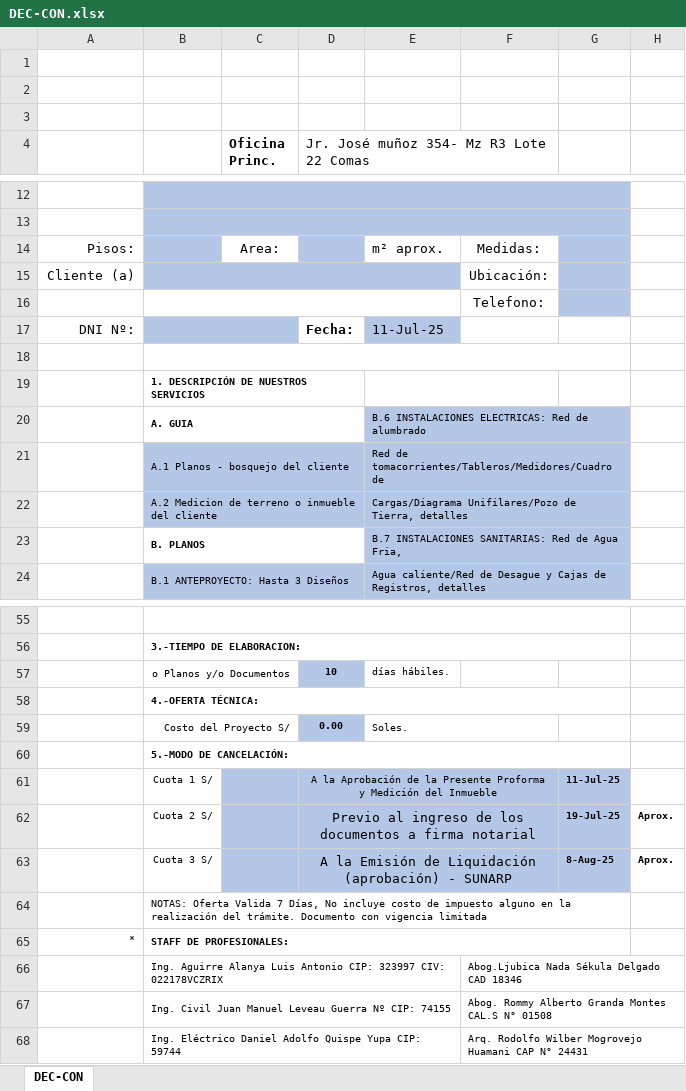
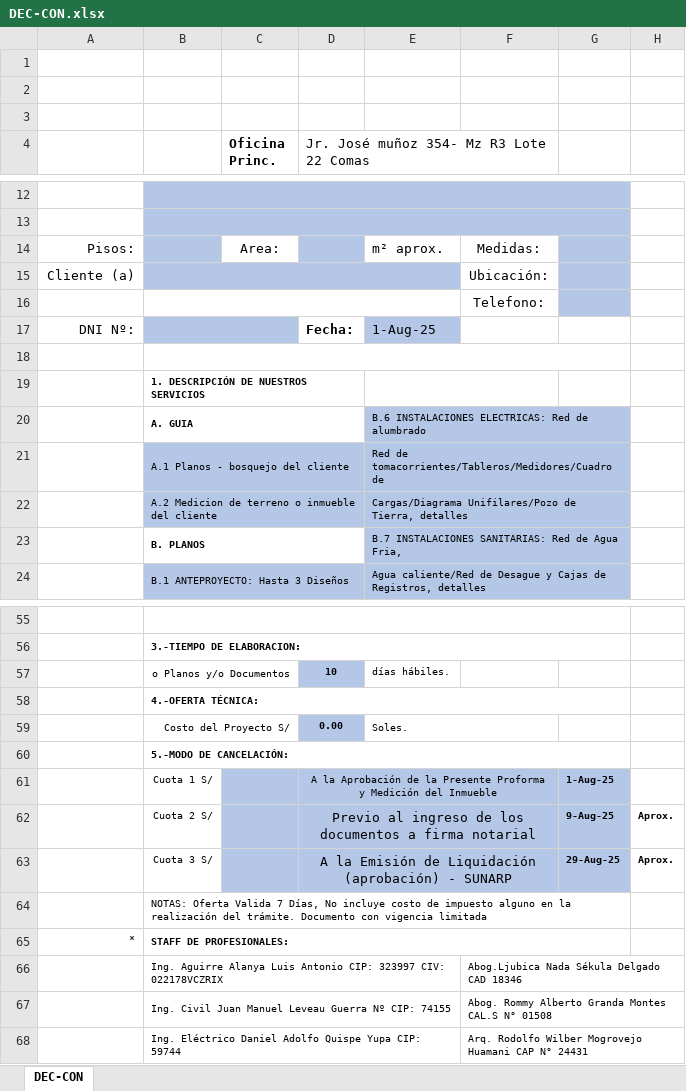
Before and after one commit to BrianVdeV/planosperu-app, an Excel workbook: backend/docs/DEC-CON.xlsx, sheet DEC-CON, drawn as a sheet; only a part is shown, gaps mark what is left out; values as stored, in another font and other column widths than the file's, no borders; charts and pictures not drawn; the diff names each change by its address in the sheet, - before the commit and + after, or states it on an @@ line.

```diff
--- a/backend/docs/DEC-CON.xlsx (sheet DEC-CON)
+++ b/backend/docs/DEC-CON.xlsx (sheet DEC-CON)
-E17: 11-Jul-25
+E17: 1-Aug-25
-G61: 11-Jul-25
+G61: 1-Aug-25
-G62: 19-Jul-25
+G62: 9-Aug-25
-G63: 8-Aug-25
+G63: 29-Aug-25
```
Also changed, not shown: charts or pictures, backend/docs/ACT-PLA.xlsx, backend/docs/EVA-EST.xlsx, 52 other files.
